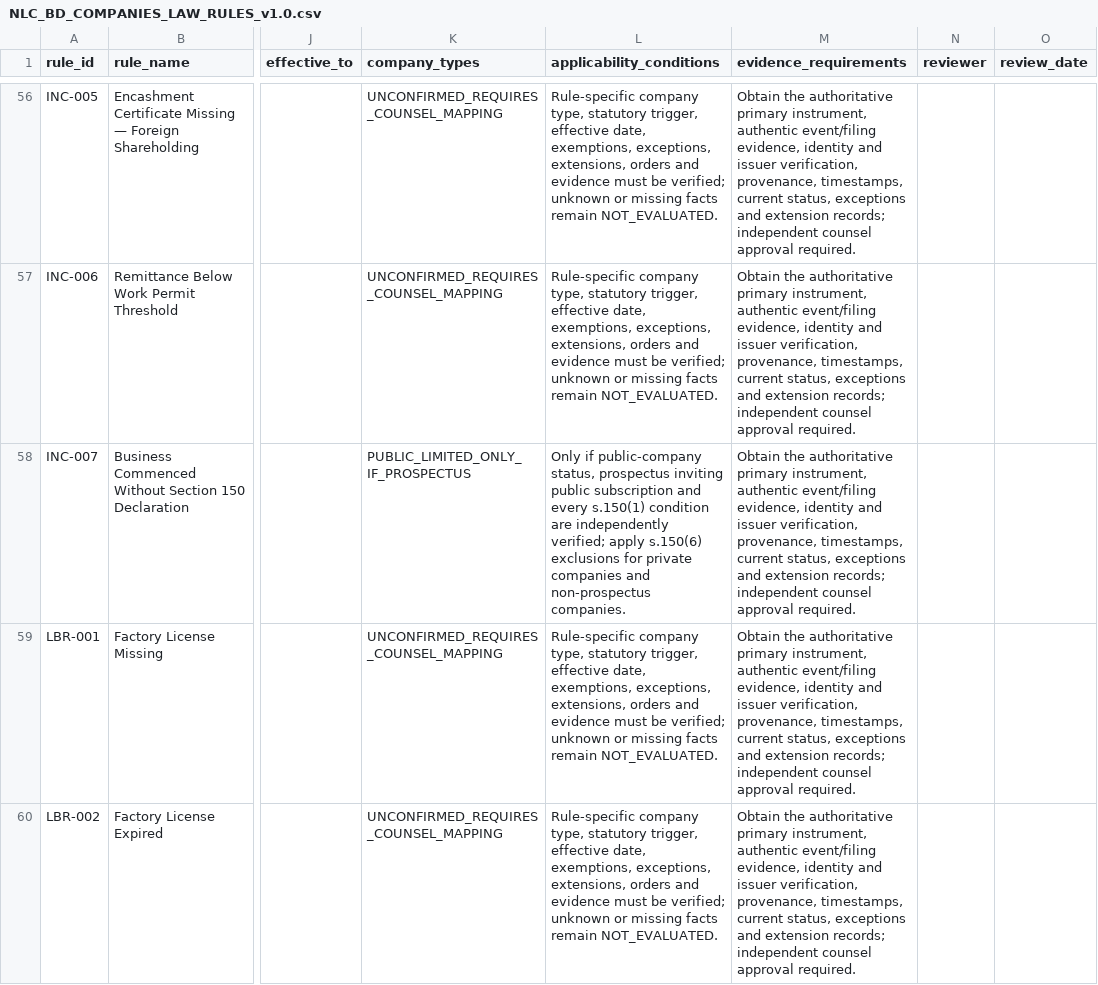
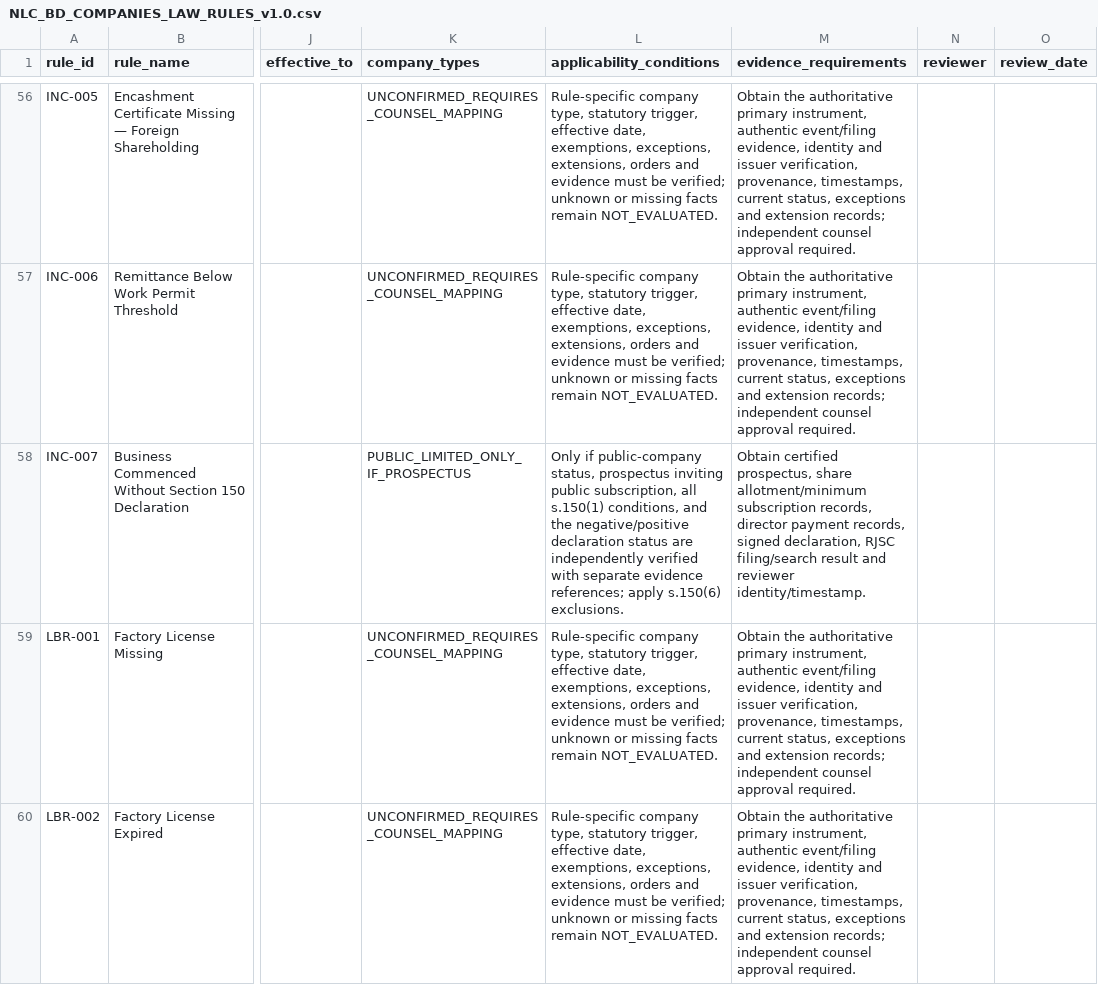
Before and after one commit to nazmulbijoy9105-coder/nlc_platform, a CSV file: docs/legal/NLC_BD_COMPANIES_LAW_RULES_v1.0.csv, drawn as a sheet; only a part is shown, gaps mark what is left out; the diff names each change by its address in the sheet, - before the commit and + after, or states it on an @@ line.

Commit message:
docs(legal): tighten section 150 evidence requirements

```diff
--- a/docs/legal/NLC_BD_COMPANIES_LAW_RULES_v1.0.csv
+++ b/docs/legal/NLC_BD_COMPANIES_LAW_RULES_v1.0.csv
-L58 (applicability_conditions): …inviting public subscription and every s.150(1) condition are independently verified; apply s.150(6) exclusions for private companies and non-prospectus companies.
+L58 (applicability_conditions): …inviting public subscription, all s.150(1) conditions, and the negative/positive declaration status are independently verified with separate evidence references; apply s.150(6) exclusions.
-M58 (evidence_requirements): Obtain the authoritative primary instrument, authentic event/filing evidence, identity and issuer verification, provenance, timestamps, current status, exceptions and extension records; independent counsel approval required.
+M58 (evidence_requirements): Obtain certified prospectus, share allotment/minimum subscription records, director payment records, signed declaration, RJSC filing/search result and reviewer identity/timestamp.
```
